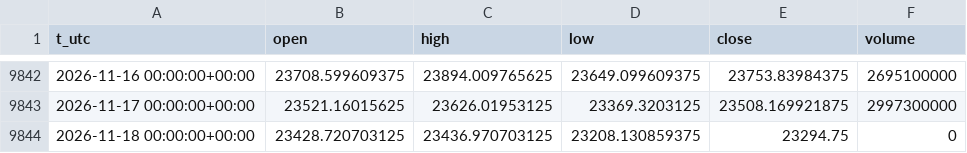
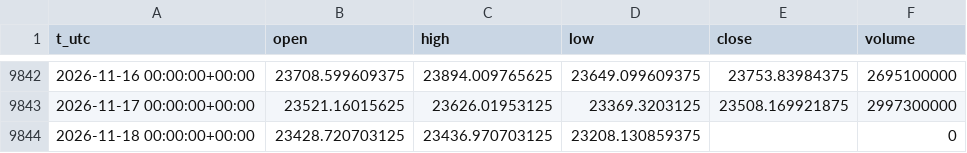
Before and after one commit to egedogann/piyasa-veri, a CSV file: data/d1/IDX_HSI.csv, drawn as a sheet; only a part is shown, gaps mark what is left out.

```diff
--- a/data/d1/IDX_HSI.csv
+++ b/data/d1/IDX_HSI.csv
@@ -9843,2 +9843,2 @@ t_utc,open,high,low,close,volume
 2026-11-17 00:00:00+00:00,23521.16015625,23626.01953125,23369.3203125,23508.169921875,2997300000
-2026-11-18 00:00:00+00:00,23428.720703125,23436.970703125,23208.130859375,23294.75,0
+2026-11-18 00:00:00+00:00,23428.720703125,23436.970703125,23208.130859375,,0
```
Also changed, not shown: data/d1/GC_F.csv, data/d1/UUP.csv, 45 other files.
